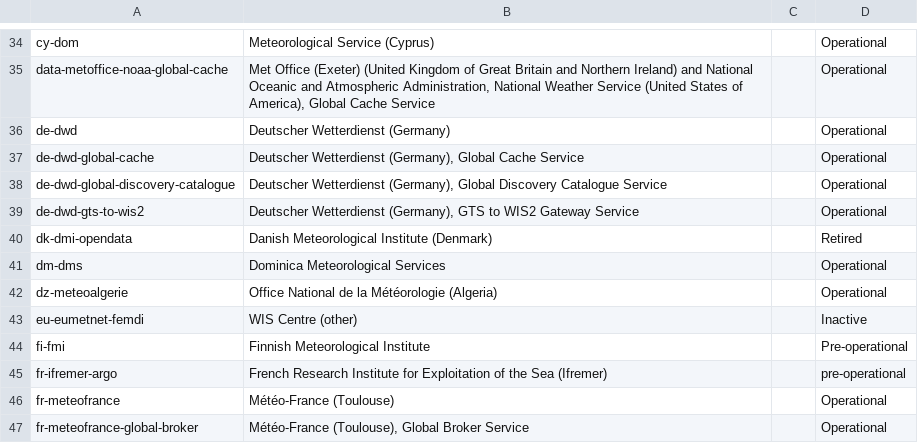
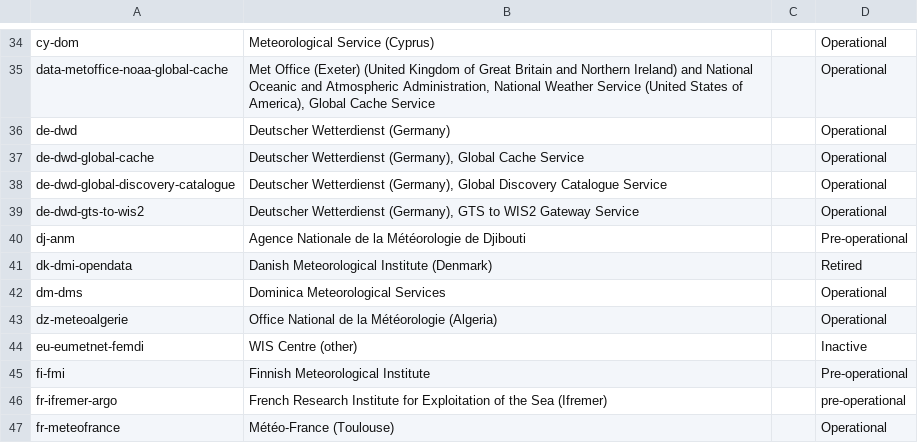
Before and after one commit to wmo-im/wis2-topic-hierarchy, a CSV file: topic-hierarchy/centre-id.csv, drawn as a sheet; only a part is shown, gaps mark what is left out; the shorter side is filled out with more unchanged rows; the diff names each change by its address in the sheet, - before the commit and + after, or states it on an @@ line.

Commit message:
update WIS2 Topic Hierarchy centre identifiers

```diff
--- a/topic-hierarchy/centre-id.csv
+++ b/topic-hierarchy/centre-id.csv
+row 40: dj-anm | Agence Nationale de la Météorologie de Djibouti |  | Pre-operational
```
